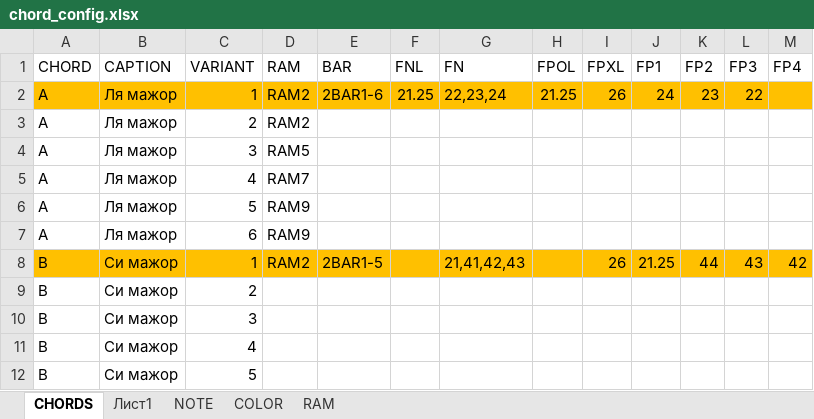
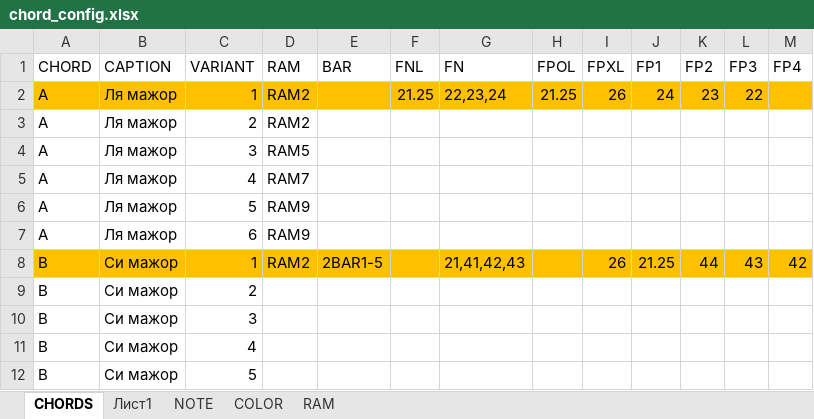
Before and after one commit to ILyaChibisov/Chord_Maker, an Excel workbook: templates2/chord_config.xlsx, sheet CHORDS, drawn as a sheet; values as stored, in another font and other column widths than the file's, no borders; table styles not drawn; the diff names each change by its address in the sheet, - before the commit and + after, or states it on an @@ line.

```diff
--- a/templates2/chord_config.xlsx (sheet CHORDS)
+++ b/templates2/chord_config.xlsx (sheet CHORDS)
-E2 (BAR): 2BAR1-6
+E2 (BAR): (empty)
```
Also changed, not shown: 1 other file.
